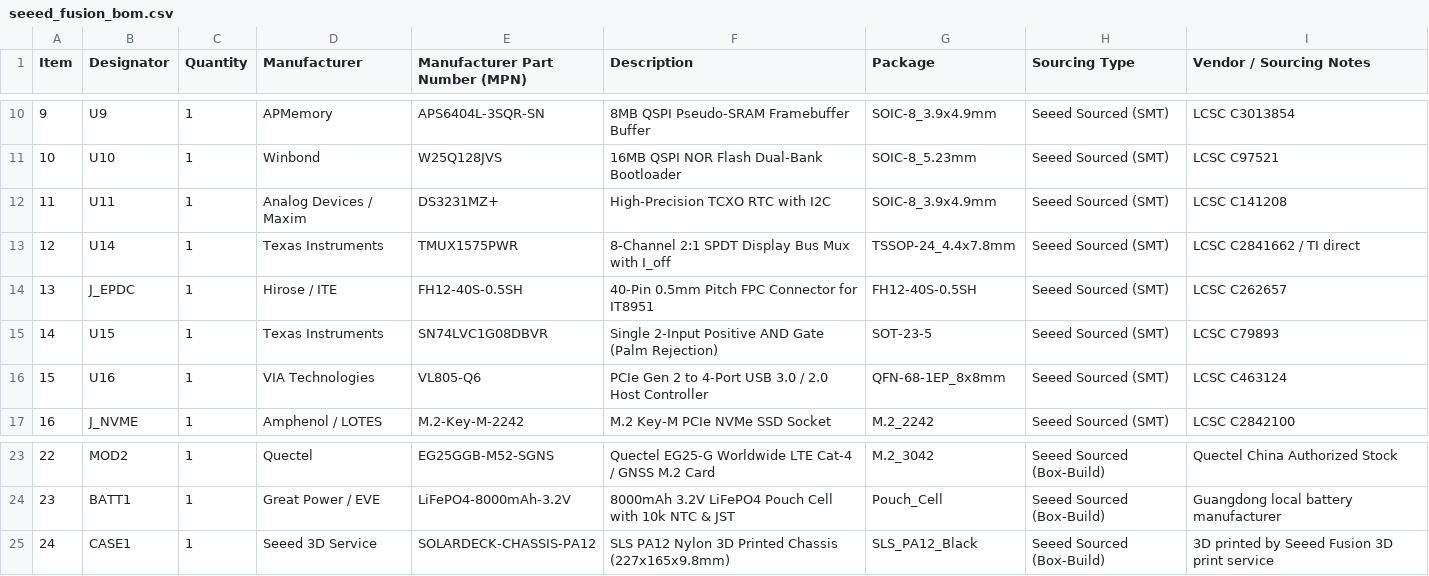
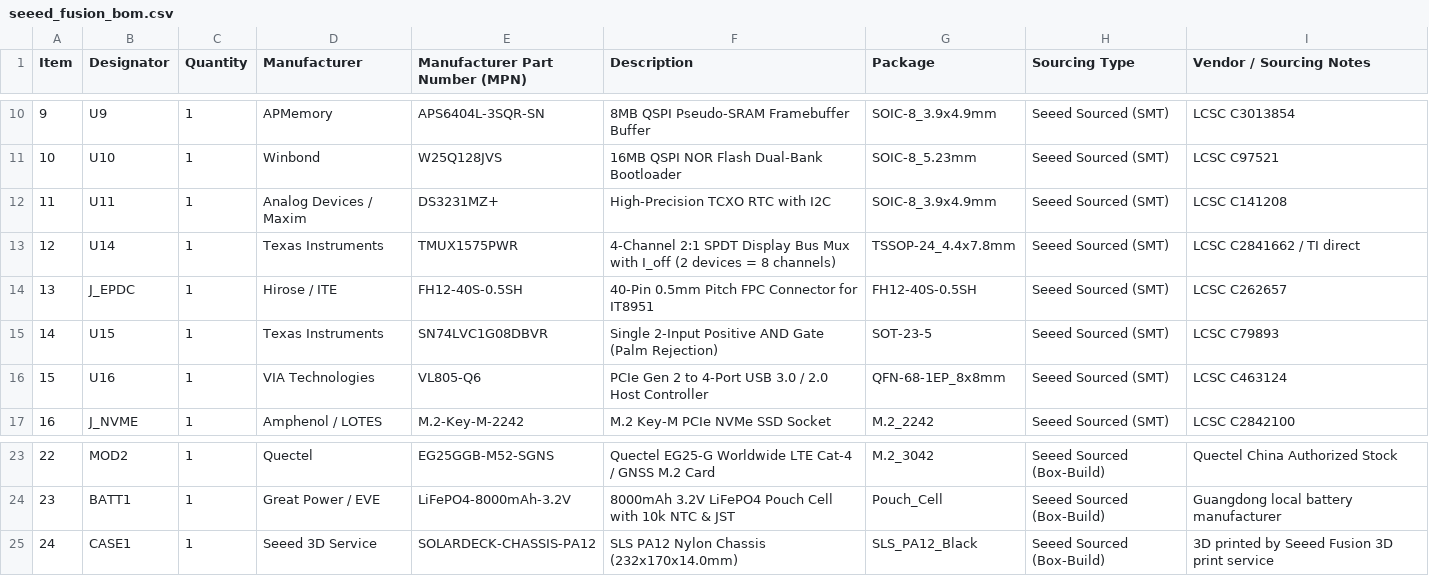
Before and after one commit to lorecrafting/solardeck, a CSV file: hardware/production/seeed_fusion_bom.csv, drawn as a sheet; only a part is shown, gaps mark what is left out.

```diff
--- a/hardware/production/seeed_fusion_bom.csv
+++ b/hardware/production/seeed_fusion_bom.csv
@@ -12,3 +12,3 @@ Item,Designator,Quantity,Manufacturer,Manufacturer Part Number (MPN),Description
 11,U11,1,Analog Devices / Maxim,DS3231MZ+,"High-Precision TCXO RTC with I2C",SOIC-8_3.9x4.9mm,Seeed Sourced (SMT),LCSC C141208
-12,U14,1,Texas Instruments,TMUX1575PWR,"8-Channel 2:1 SPDT Display Bus Mux with I_off",TSSOP-24_4.4x7.8mm,Seeed Sourced (SMT),LCSC C2841662 / TI direct
+12,U14,1,Texas Instruments,TMUX1575PWR,"4-Channel 2:1 SPDT Display Bus Mux with I_off (2 devices = 8 channels)",TSSOP-24_4.4x7.8mm,Seeed Sourced (SMT),LCSC C2841662 / TI direct
 13,J_EPDC,1,Hirose / ITE,FH12-40S-0.5SH,"40-Pin 0.5mm Pitch FPC Connector for IT8951",FH12-40S-0.5SH,Seeed Sourced (SMT),LCSC C262657
@@ -24,2 +24,2 @@ Item,Designator,Quantity,Manufacturer,Manufacturer Part Number (MPN),Description
 23,BATT1,1,Great Power / EVE,LiFePO4-8000mAh-3.2V,"8000mAh 3.2V LiFePO4 Pouch Cell with 10k NTC & JST",Pouch_Cell,Seeed Sourced (Box-Build),"Guangdong local battery manufacturer"
-24,CASE1,1,Seeed 3D Service,SOLARDECK-CHASSIS-PA12,"SLS PA12 Nylon 3D Printed Chassis (227x165x9.8mm)",SLS_PA12_Black,Seeed Sourced (Box-Build),"3D printed by Seeed Fusion 3D print service"
+24,CASE1,1,Seeed 3D Service,SOLARDECK-CHASSIS-PA12,"SLS PA12 Nylon Chassis (232x170x14.0mm)",SLS_PA12_Black,Seeed Sourced (Box-Build),"3D printed by Seeed Fusion 3D print service"
```
Also changed, not shown: 17 other files.
